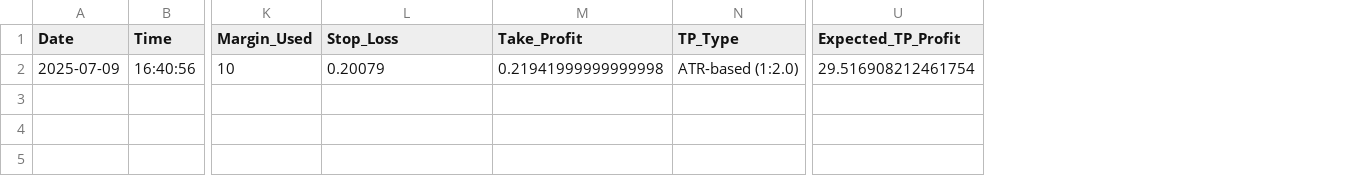
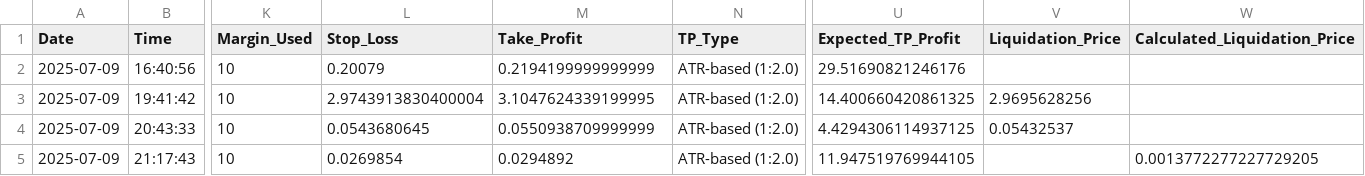
Before and after one commit to Arupreza/CrypBot, a CSV file: Future/futures_reports/futures_trading_report_2025-07-09.csv, drawn as a sheet; only a part is shown, gaps mark what is left out; rows hold the shown columns only; the diff names each change by its address in the sheet, - before the commit and + after, or states it on an @@ line.

```diff
--- a/Future/futures_reports/futures_trading_report_2025-07-09.csv
+++ b/Future/futures_reports/futures_trading_report_2025-07-09.csv
+column V (Liquidation_Price), empty
+column W (Calculated_Liquidation_Price), empty
-M2 (Take_Profit): 0.21941999999999998
+M2 (Take_Profit): 0.2194199999999999
-U2 (Expected_TP_Profit): 29.516908212461754
+U2 (Expected_TP_Profit): 29.51690821246176
+row 3: 2025-07-09 | 19:41:42 | 10 | 2.9743913830400004 | 3.1047624339199995 | ATR-based (1:2.0) | 14.400660420861325 | 2.9695628256
+row 4: 2025-07-09 | 20:43:33 | 10 | 0.0543680645 | 0.0550938709999999 | ATR-based (1:2.0) | 4.4294306114937125 | 0.05432537
+row 5: 2025-07-09 | 21:17:43 | 10 | 0.0269854 | 0.0294892 | ATR-based (1:2.0) | 11.947519769944105 |  | 0.0013772277227729205
```
Also changed, not shown: 5 other files.
